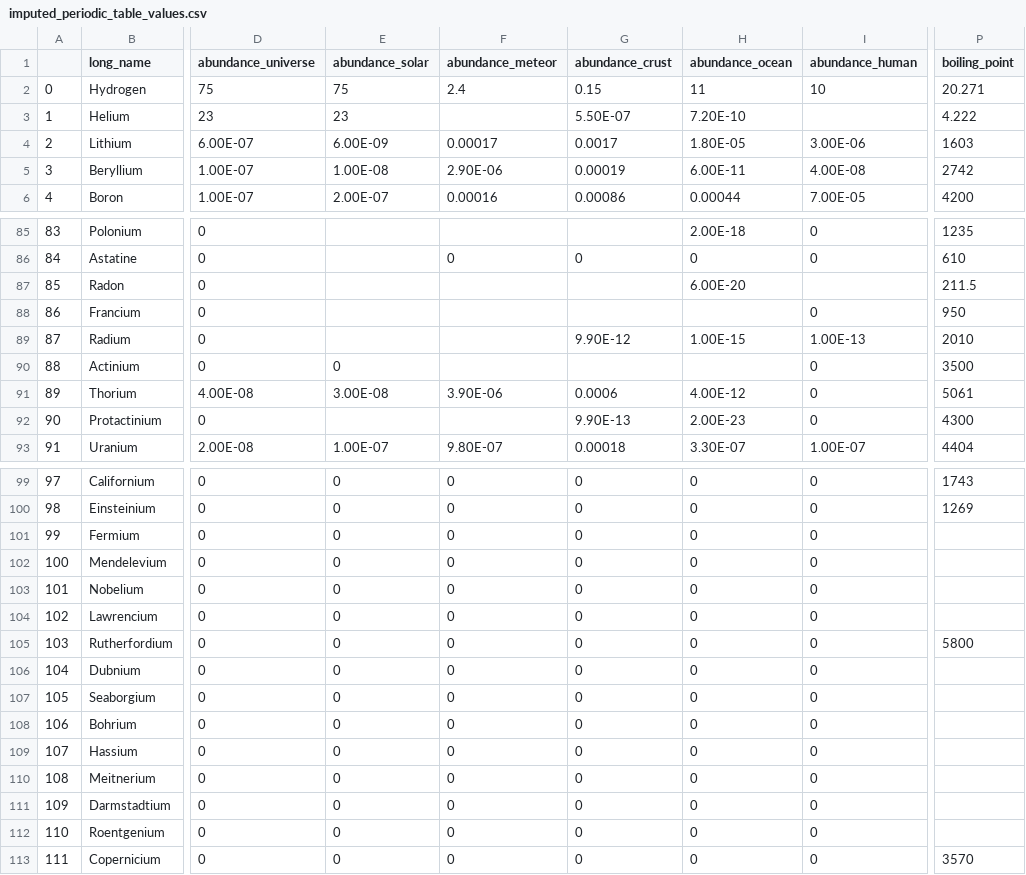
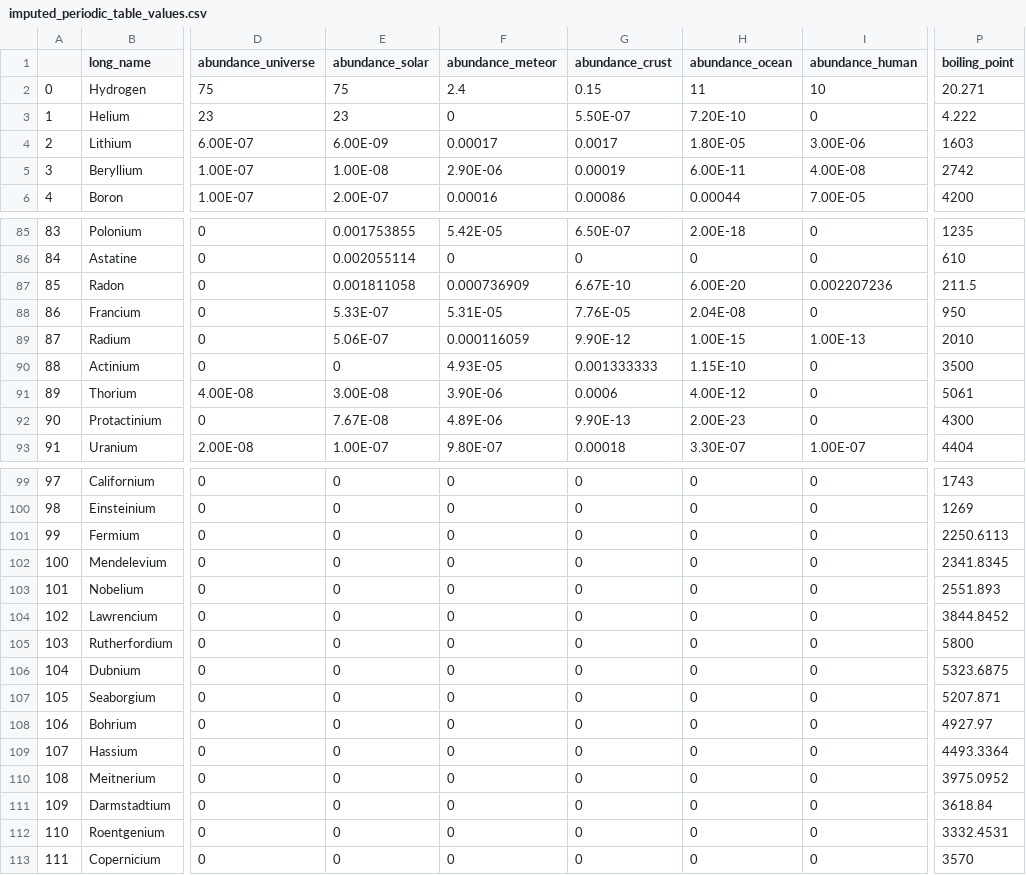
Before and after one commit to romerogroup/MatGraphDB, a CSV file: matgraphdb/utils/imputed_periodic_table_values.csv, drawn as a sheet; only a part is shown, gaps mark what is left out; the diff covers the shown part only; the diff names each change by its address in the sheet, - before the commit and + after, or states it on an @@ line.

```diff
--- a/matgraphdb/utils/imputed_periodic_table_values.csv
+++ b/matgraphdb/utils/imputed_periodic_table_values.csv
-F3 (abundance_meteor): (empty)
+F3 (abundance_meteor): 0
-I3 (abundance_human): (empty)
+I3 (abundance_human): 0
-E85 (abundance_solar): (empty)
+E85 (abundance_solar): 0.001753855
-F85 (abundance_meteor): (empty)
+F85 (abundance_meteor): 5.42E-05
-G85 (abundance_crust): (empty)
+G85 (abundance_crust): 6.50E-07
-E86 (abundance_solar): (empty)
+E86 (abundance_solar): 0.002055114
-E87 (abundance_solar): (empty)
+E87 (abundance_solar): 0.001811058
-F87 (abundance_meteor): (empty)
+F87 (abundance_meteor): 0.000736909
-G87 (abundance_crust): (empty)
+G87 (abundance_crust): 6.67E-10
-I87 (abundance_human): (empty)
+I87 (abundance_human): 0.002207236
-E88 (abundance_solar): (empty)
+E88 (abundance_solar): 5.33E-07
-F88 (abundance_meteor): (empty)
+F88 (abundance_meteor): 5.31E-05
-G88 (abundance_crust): (empty)
+G88 (abundance_crust): 7.76E-05
-H88 (abundance_ocean): (empty)
+H88 (abundance_ocean): 2.04E-08
-E89 (abundance_solar): (empty)
+E89 (abundance_solar): 5.06E-07
-F89 (abundance_meteor): (empty)
+F89 (abundance_meteor): 0.000116059
-F90 (abundance_meteor): (empty)
+F90 (abundance_meteor): 4.93E-05
-G90 (abundance_crust): (empty)
+G90 (abundance_crust): 0.001333333
-H90 (abundance_ocean): (empty)
+H90 (abundance_ocean): 1.15E-10
-E92 (abundance_solar): (empty)
+E92 (abundance_solar): 7.67E-08
-F92 (abundance_meteor): (empty)
+F92 (abundance_meteor): 4.89E-06
-P101 (boiling_point): (empty)
+P101 (boiling_point): 2250.6113
-P102 (boiling_point): (empty)
+P102 (boiling_point): 2341.8345
-P103 (boiling_point): (empty)
+P103 (boiling_point): 2551.893
-P104 (boiling_point): (empty)
+P104 (boiling_point): 3844.8452
-P106 (boiling_point): (empty)
+P106 (boiling_point): 5323.6875
-P107 (boiling_point): (empty)
+P107 (boiling_point): 5207.871
-P108 (boiling_point): (empty)
+P108 (boiling_point): 4927.97
-P109 (boiling_point): (empty)
+P109 (boiling_point): 4493.3364
-P110 (boiling_point): (empty)
+P110 (boiling_point): 3975.0952
-P111 (boiling_point): (empty)
+P111 (boiling_point): 3618.84
-P112 (boiling_point): (empty)
+P112 (boiling_point): 3332.4531
```
Also changed, not shown: 63 edited cells elsewhere in this file.
